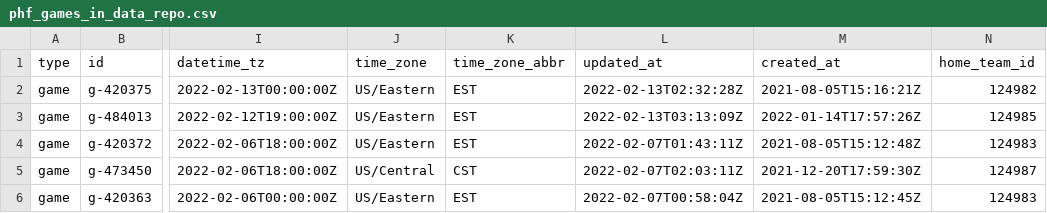
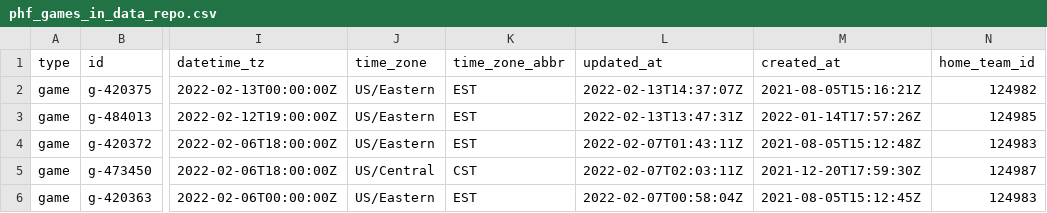
Before and after one commit to sportsdataverse/fastRhockey-data, a CSV file: phf/phf_games_in_data_repo.csv, drawn as a sheet; only a part is shown, gaps mark what is left out; the diff names each change by its address in the sheet, - before the commit and + after, or states it on an @@ line.

Commit message:
PHF and NHL Play-by-play and Schedules update

```diff
--- a/phf/phf_games_in_data_repo.csv
+++ b/phf/phf_games_in_data_repo.csv
-L2 (updated_at): 2022-02-13T02:32:28Z
+L2 (updated_at): 2022-02-13T14:37:07Z
-L3 (updated_at): 2022-02-13T03:13:09Z
+L3 (updated_at): 2022-02-13T13:47:31Z
```
Also changed, not shown: phf/schedules/csv/phf_schedule_2022.csv, phf_schedule_master.csv, 11 other files.
